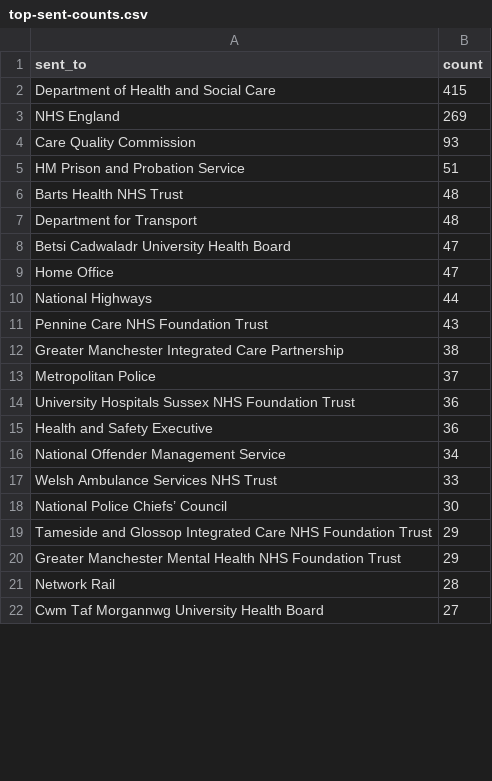
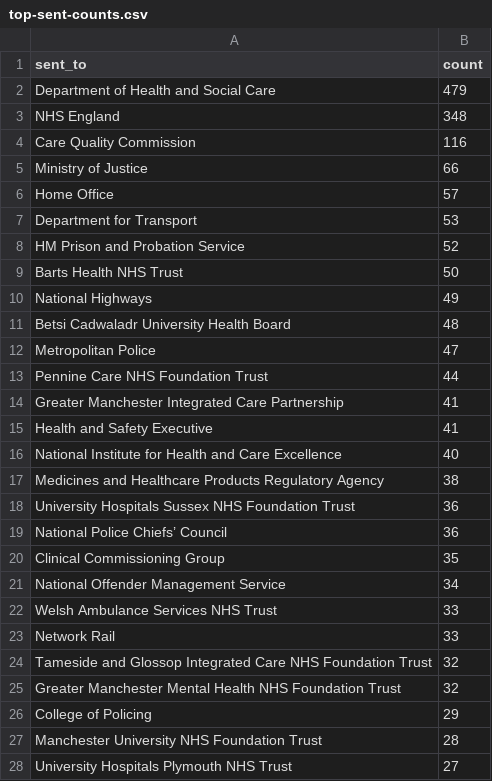
Before and after one commit to maxafanasiev/test_actions, a CSV file: src/analyse/counts/data/sent/top-sent-counts.csv, drawn as a sheet; only a part is shown; the shorter side is filled out with more unchanged rows; the diff covers the shown part only.

```diff
--- a/src/analyse/counts/data/sent/top-sent-counts.csv
+++ b/src/analyse/counts/data/sent/top-sent-counts.csv
@@ -1,21 +1,28 @@
 sent_to,count
-Department of Health and Social Care,415
-NHS England,269
-Care Quality Commission,93
-HM Prison and Probation Service,51
-Barts Health NHS Trust,48
-Department for Transport,48
-Betsi Cadwaladr University Health Board,47
-Home Office,47
-National Highways,44
-Pennine Care NHS Foundation Trust,43
-Greater Manchester Integrated Care Partnership,38
-Metropolitan Police,37
+Department of Health and Social Care,479
+NHS England,348
+Care Quality Commission,116
+Ministry of Justice,66
+Home Office,57
+Department for Transport,53
+HM Prison and Probation Service,52
+Barts Health NHS Trust,50
+National Highways,49
+Betsi Cadwaladr University Health Board,48
+Metropolitan Police,47
+Pennine Care NHS Foundation Trust,44
+Greater Manchester Integrated Care Partnership,41
+Health and Safety Executive,41
+National Institute for Health and Care Excellence,40
+Medicines and Healthcare Products Regulatory Agency,38
 University Hospitals Sussex NHS Foundation Trust,36
-Health and Safety Executive,36
+National Police Chiefs’ Council,36
+Clinical Commissioning Group,35
 National Offender Management Service,34
 Welsh Ambulance Services NHS Trust,33
-National Police Chiefs’ Council,30
-Tameside and Glossop Integrated Care NHS Foundation Trust,29
-Greater Manchester Mental Health NHS Foundation Trust,29
-Network Rail,28
+Network Rail,33
+Tameside and Glossop Integrated Care NHS Foundation Trust,32
+Greater Manchester Mental Health NHS Foundation Trust,32
+College of Policing,29
+Manchester University NHS Foundation Trust,28
+University Hospitals Plymouth NHS Trust,27
```
Also changed, not shown: 6 removed rows, 1 moved row and 1 edited cell elsewhere in this file, src/analyse/counts/data/name/name-years.csv, src/analyse/counts/data/sent/area-statuses.csv, 40 other files.
